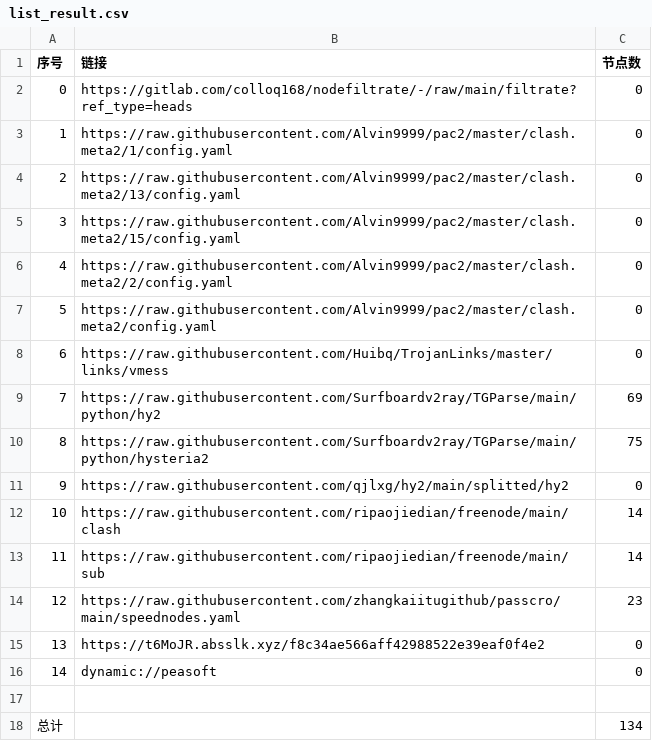
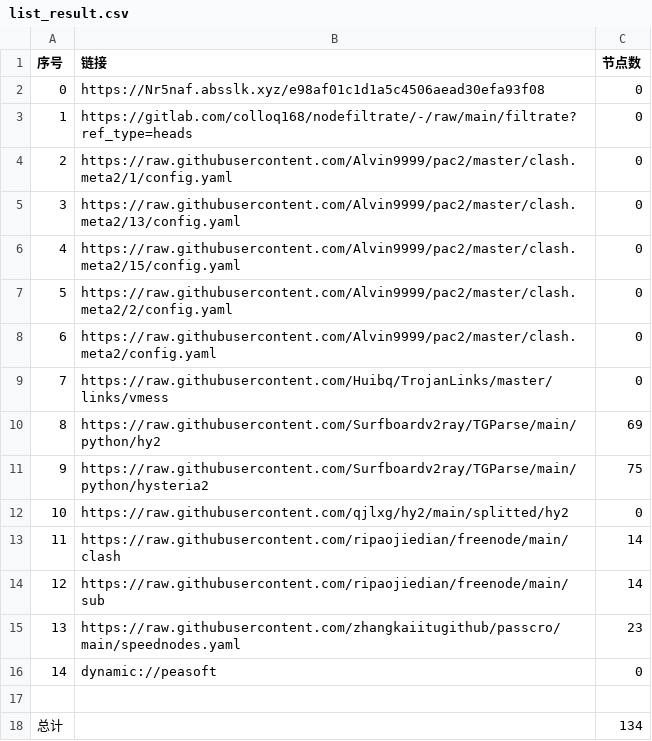
Before and after one commit to dalazhi/AutoMergePublicNodes, a CSV file: list_result.csv, drawn as a sheet; removed rows and columns are numbered as before the commit, all else as after; the diff names each change by its address in the sheet, - before the commit and + after, or states it on an @@ line.

```diff
--- a/list_result.csv
+++ b/list_result.csv
+row 2: 0 | https://Nr5naf.absslk.xyz/e98af01c1d1a5c4506aead30efa93f08 | 0
@@ column A (序号) renumbered between rows 3 and 15 @@
-row 15: 13 | https://t6MoJR.absslk.xyz/f8c34ae566aff42988522e39eaf0f4e2 | 0
```
Also changed, not shown: 22 other files.
